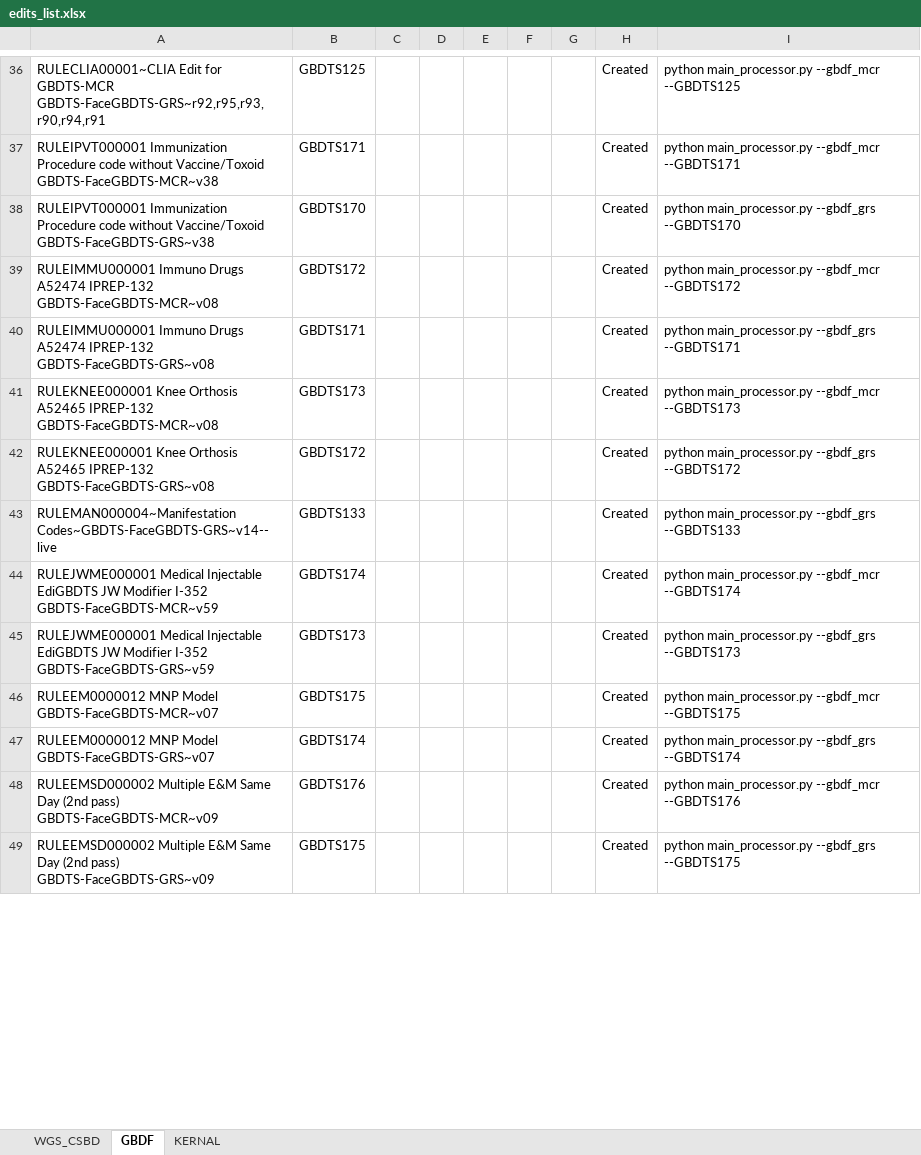
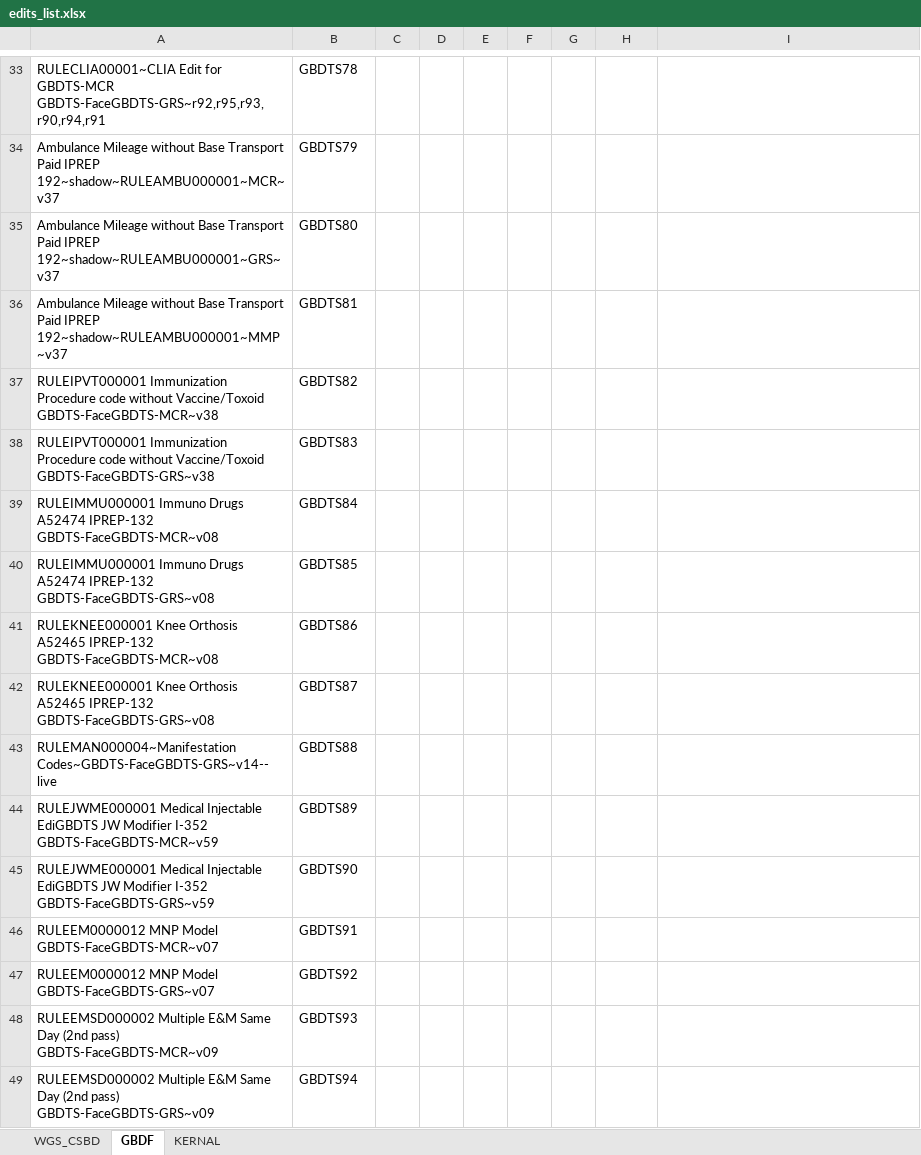
Before and after one commit to vishnupriyancode/renaming_files, an Excel workbook: edits_list.xlsx, sheet GBDF, drawn as a sheet; only a part is shown, gaps mark what is left out; values as stored, in another font and other column widths than the file's, no borders; addresses are those after the commit; the diff covers the shown part only; the diff names each change by its address in the sheet, - before the commit and + after, or states it on an @@ line.

```diff
--- a/edits_list.xlsx (sheet GBDF)
+++ b/edits_list.xlsx (sheet GBDF)
-B33: GBDTS125
+B33: GBDTS78
-H33: Created
+H33: (empty)
-I33: python main_processor.py --gbdf_mcr --GBDTS125
+I33: (empty)
+row 34: Ambulance Mileage without Base Transport Paid IPREP 192~shadow~RULEAMBU000001~MCR~v37 | GBDTS79
+row 35: Ambulance Mileage without Base Transport Paid IPREP 192~shadow~RULEAMBU000001~GRS~v37 | GBDTS80
+row 36: Ambulance Mileage without Base Transport Paid IPREP 192~shadow~RULEAMBU000001~MMP~v37 | GBDTS81
-B37: GBDTS171
+B37: GBDTS82
-H37:H49: Created
+H37:H49: (empty)
-I37: python main_processor.py --gbdf_mcr --GBDTS171
+I37: (empty)
-B38: GBDTS170
+B38: GBDTS83
-I38: python main_processor.py --gbdf_grs --GBDTS170
+I38: (empty)
-B39: GBDTS172
+B39: GBDTS84
-I39: python main_processor.py --gbdf_mcr --GBDTS172
+I39: (empty)
-B40: GBDTS171
+B40: GBDTS85
-I40: python main_processor.py --gbdf_grs --GBDTS171
+I40: (empty)
-B41: GBDTS173
+B41: GBDTS86
-I41: python main_processor.py --gbdf_mcr --GBDTS173
+I41: (empty)
-B42: GBDTS172
+B42: GBDTS87
-I42: python main_processor.py --gbdf_grs --GBDTS172
+I42: (empty)
-B43: GBDTS133
+B43: GBDTS88
-I43: python main_processor.py --gbdf_grs --GBDTS133
+I43: (empty)
-B44: GBDTS174
+B44: GBDTS89
-I44: python main_processor.py --gbdf_mcr --GBDTS174
+I44: (empty)
-B45: GBDTS173
+B45: GBDTS90
-I45: python main_processor.py --gbdf_grs --GBDTS173
+I45: (empty)
-B46: GBDTS175
+B46: GBDTS91
-I46: python main_processor.py --gbdf_mcr --GBDTS175
+I46: (empty)
-B47: GBDTS174
+B47: GBDTS92
-I47: python main_processor.py --gbdf_grs --GBDTS174
+I47: (empty)
-B48: GBDTS176
+B48: GBDTS93
-I48: python main_processor.py --gbdf_mcr --GBDTS176
+I48: (empty)
-B49: GBDTS175
+B49: GBDTS94
-I49: python main_processor.py --gbdf_grs --GBDTS175
+I49: (empty)
```
Also changed, not shown: 3 removed rows and 175 edited cells elsewhere in this sheet, sheet WGS_CSBD, 16 other files.
